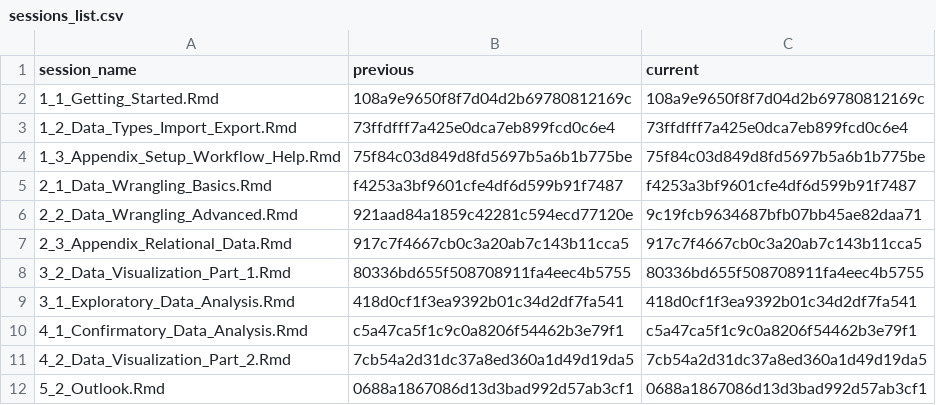
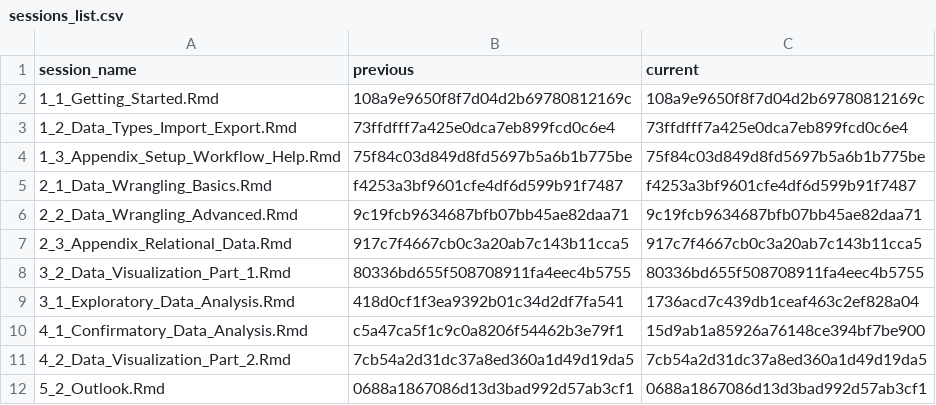
Before and after one commit to jobreu/r-intro-gesis-2021, a CSV file: content/sessions/sessions_list.csv, drawn as a sheet.

```diff
--- a/content/sessions/sessions_list.csv
+++ b/content/sessions/sessions_list.csv
@@ -5,7 +5,7 @@ session_name,previous,current
 2_1_Data_Wrangling_Basics.Rmd,f4253a3bf9601cfe4df6d599b91f7487,f4253a3bf9601cfe4df6d599b91f7487
-2_2_Data_Wrangling_Advanced.Rmd,921aad84a1859c42281c594ecd77120e,9c19fcb9634687bfb07bb45ae82daa71
+2_2_Data_Wrangling_Advanced.Rmd,9c19fcb9634687bfb07bb45ae82daa71,9c19fcb9634687bfb07bb45ae82daa71
 2_3_Appendix_Relational_Data.Rmd,917c7f4667cb0c3a20ab7c143b11cca5,917c7f4667cb0c3a20ab7c143b11cca5
 3_2_Data_Visualization_Part_1.Rmd,80336bd655f508708911fa4eec4b5755,80336bd655f508708911fa4eec4b5755
-3_1_Exploratory_Data_Analysis.Rmd,418d0cf1f3ea9392b01c34d2df7fa541,418d0cf1f3ea9392b01c34d2df7fa541
-4_1_Confirmatory_Data_Analysis.Rmd,c5a47ca5f1c9c0a8206f54462b3e79f1,c5a47ca5f1c9c0a8206f54462b3e79f1
+3_1_Exploratory_Data_Analysis.Rmd,418d0cf1f3ea9392b01c34d2df7fa541,1736acd7c439db1ceaf463c2ef828a04
+4_1_Confirmatory_Data_Analysis.Rmd,c5a47ca5f1c9c0a8206f54462b3e79f1,15d9ab1a85926a76148ce394bf7be900
 4_2_Data_Visualization_Part_2.Rmd,7cb54a2d31dc37a8ed360a1d49d19da5,7cb54a2d31dc37a8ed360a1d49d19da5
```
Also changed, not shown: content/exercises/exercises_list.csv, 12 other files.
